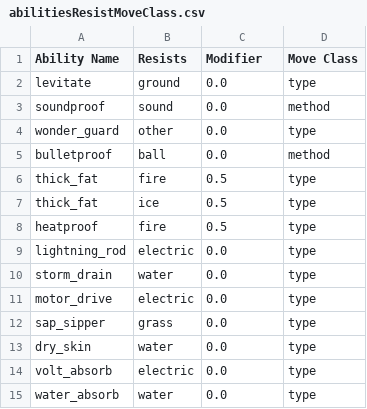
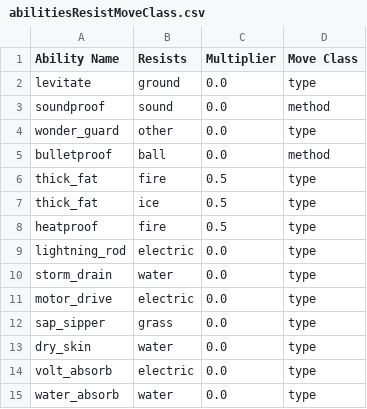
Before and after one commit to GregLyons/poke-db, a CSV file: src/data/bulbapedia_data/abilities/abilitiesResistMoveClass.csv, drawn as a sheet.

```diff
--- a/src/data/bulbapedia_data/abilities/abilitiesResistMoveClass.csv
+++ b/src/data/bulbapedia_data/abilities/abilitiesResistMoveClass.csv
@@ -1,2 +1,2 @@
-Ability Name,Resists,Modifier,Move Class
+Ability Name,Resists,Multiplier,Move Class
 levitate,ground,0.0,type
```
Also changed, not shown: src/data/bulbapedia_data/abilities/abilitiesBoostMoveClass.csv, src/data/bulbapedia_data/abilities/abilitiesByEffect.csv, 9 other files.
